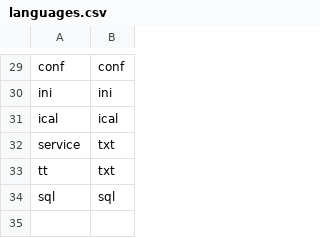
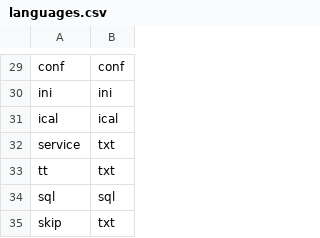
Before and after one commit to szabgab/code-maven.rs, a CSV file: data/languages.csv, drawn as a sheet; only a part is shown, gaps mark what is left out.

```diff
--- a/data/languages.csv
+++ b/data/languages.csv
@@ -34 +34,2 @@ tt,txt
 sql,sql
+skip,txt
```
Also changed, not shown: 1 other file.
